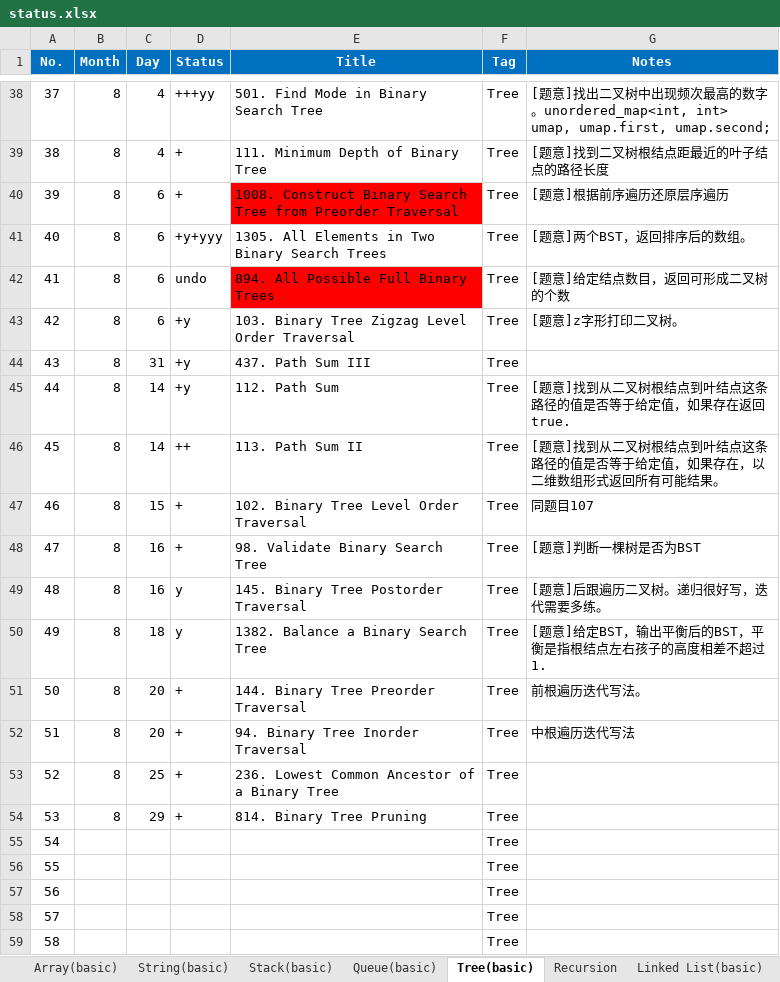
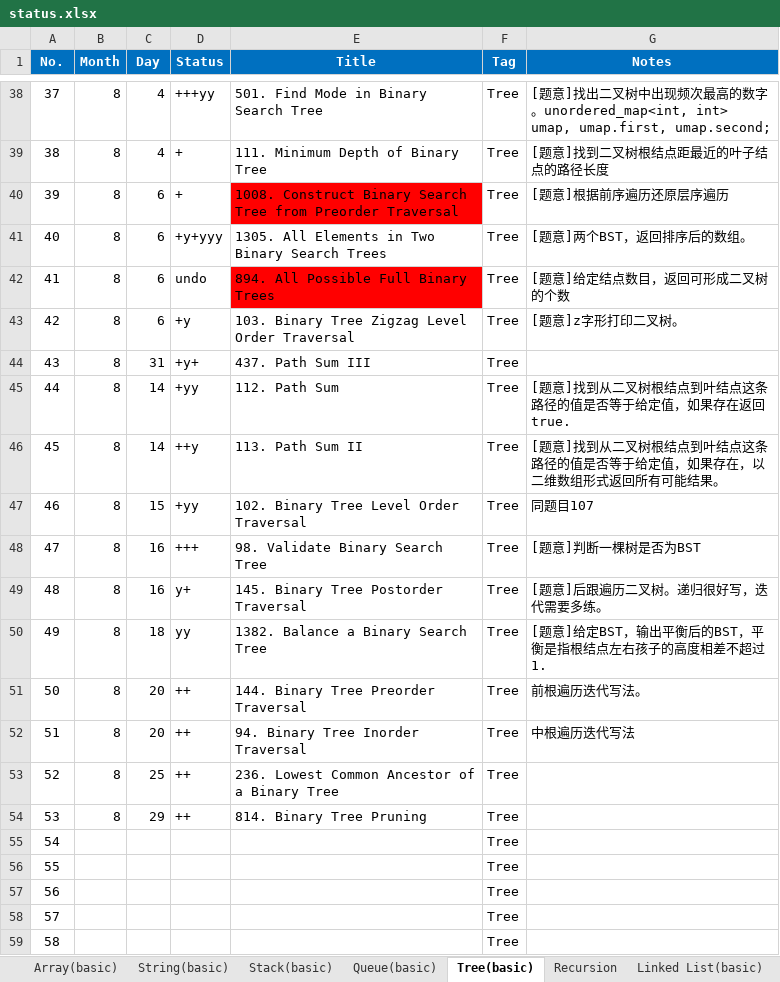
Before and after one commit to ZTidus/DataStructure, an Excel workbook: OJ/LeetCode/status.xlsx, sheet Tree(basic), drawn as a sheet; only a part is shown, gaps mark what is left out; values as stored, in another font and other column widths than the file's, no borders; the diff covers the shown part only; the diff names each change by its address in the sheet, - before the commit and + after, or states it on an @@ line.

Commit message:
update leetcode status

```diff
--- a/OJ/LeetCode/status.xlsx (sheet Tree(basic))
+++ b/OJ/LeetCode/status.xlsx (sheet Tree(basic))
-D44 (Status): +y
+D44 (Status): +y+
-D45 (Status): +y
+D45 (Status): +yy
-D46 (Status): ++
+D46 (Status): ++y
-D47 (Status): +
+D47 (Status): +yy
-D48 (Status): +
+D48 (Status): +++
-D49 (Status): y
+D49 (Status): y+
-D50 (Status): y
+D50 (Status): yy
-D51:D54 (Status): +
+D51:D54 (Status): ++
```
Also changed, not shown: 12 edited cells elsewhere in this sheet, sheet Linked List(basic), sheet Array(basic), sheet 规则, sheet Hash table(basic), sheet Stack(basic).
